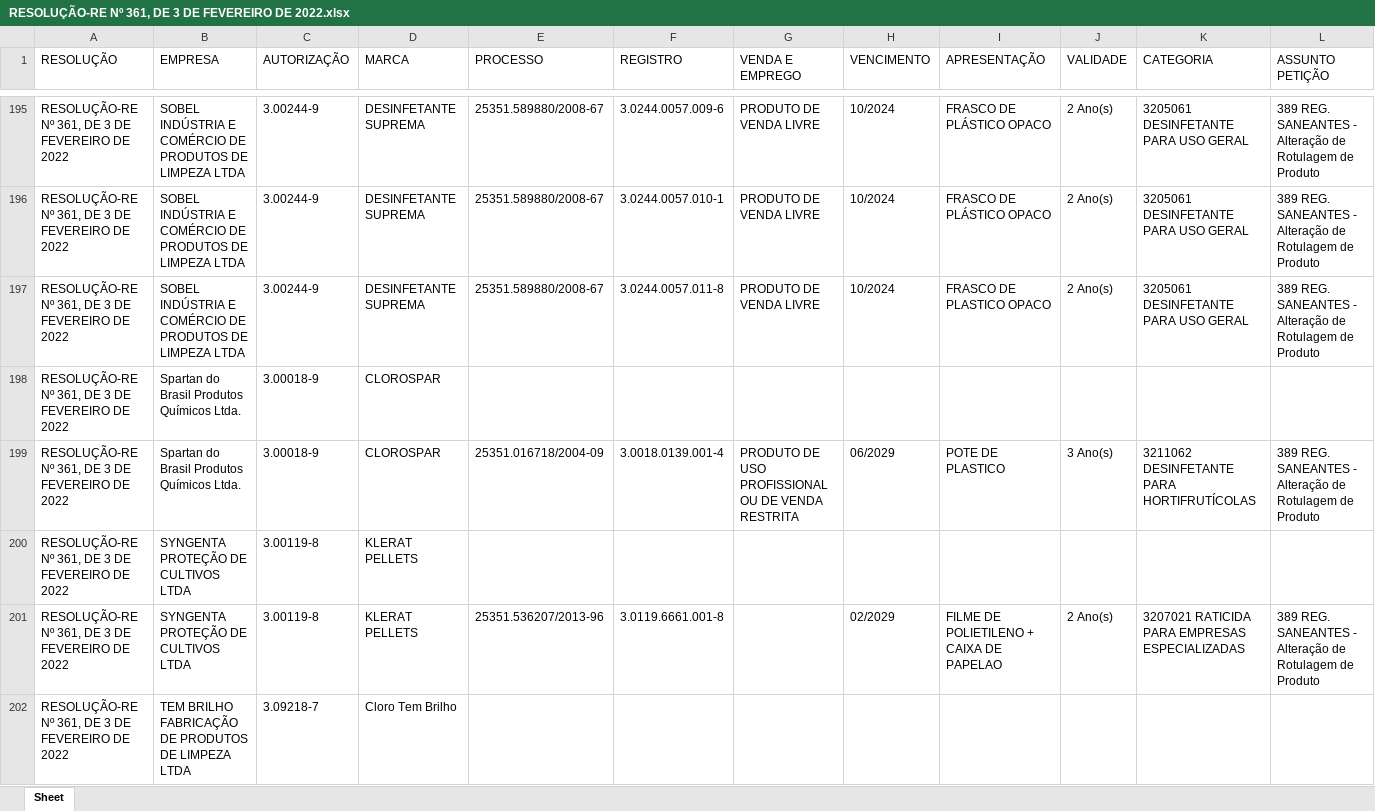
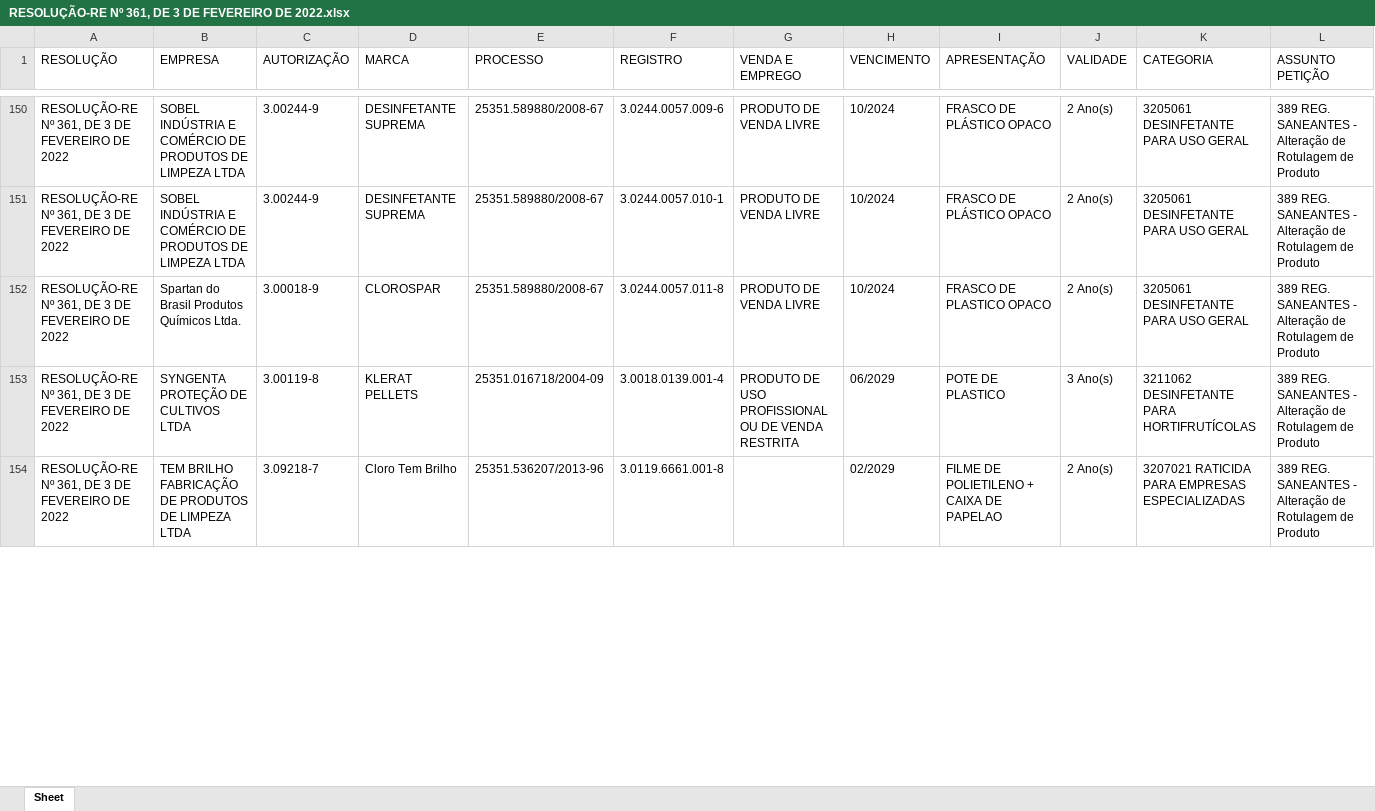
Before and after one commit to marknkw/ED_Captura_Dados_Resolucoes, an Excel workbook: 2022_09_12_query/RESOLUÇÃO-RE Nº 361, DE 3 DE FEVEREIRO DE 2022.xlsx, sheet Sheet, drawn as a sheet; only a part is shown, gaps mark what is left out; values as stored, in another font and other column widths than the file's, no borders; removed rows and columns are numbered as before the commit, all else as after; rows hold the shown columns only; the diff covers the shown part only; the diff names each change by its address in the sheet, - before the commit and + after, or states it on an @@ line.

```diff
--- a/2022_09_12_query/RESOLUÇÃO-RE Nº 361, DE 3 DE FEVEREIRO DE 2022.xlsx (sheet Sheet)
+++ b/2022_09_12_query/RESOLUÇÃO-RE Nº 361, DE 3 DE FEVEREIRO DE 2022.xlsx (sheet Sheet)
-B152 (EMPRESA): SOBEL INDÚSTRIA E COMÉRCIO DE PRODUTOS DE LIMPEZA LTDA
+B152 (EMPRESA): Spartan do Brasil Produtos Químicos Ltda.
-C152 (AUTORIZAÇÃO): 3.00244-9
+C152 (AUTORIZAÇÃO): 3.00018-9
-D152 (MARCA): DESINFETANTE SUPREMA
+D152 (MARCA): CLOROSPAR
-row 198: RESOLUÇÃO-RE Nº 361, DE 3 DE FEVEREIRO DE 2022 | Spartan do Brasil Produtos Químicos Ltda. | 3.00018-9 | CLOROSPAR
-B153 (EMPRESA): Spartan do Brasil Produtos Químicos Ltda.
+B153 (EMPRESA): SYNGENTA PROTEÇÃO DE CULTIVOS LTDA
-C153 (AUTORIZAÇÃO): 3.00018-9
+C153 (AUTORIZAÇÃO): 3.00119-8
-D153 (MARCA): CLOROSPAR
+D153 (MARCA): KLERAT PELLETS
-row 200: RESOLUÇÃO-RE Nº 361, DE 3 DE FEVEREIRO DE 2022 | SYNGENTA PROTEÇÃO DE CULTIVOS LTDA | 3.00119-8 | KLERAT PELLETS
-B154 (EMPRESA): SYNGENTA PROTEÇÃO DE CULTIVOS LTDA
+B154 (EMPRESA): TEM BRILHO FABRICAÇÃO DE PRODUTOS DE LIMPEZA LTDA
-C154 (AUTORIZAÇÃO): 3.00119-8
+C154 (AUTORIZAÇÃO): 3.09218-7
-D154 (MARCA): KLERAT PELLETS
+D154 (MARCA): Cloro Tem Brilho
-row 202: RESOLUÇÃO-RE Nº 361, DE 3 DE FEVEREIRO DE 2022 | TEM BRILHO FABRICAÇÃO DE PRODUTOS DE LIMPEZA LTDA | 3.09218-7 | Cloro Tem Brilho
```
Also changed, not shown: 12 added rows, 50 removed rows and 153 edited cells elsewhere in this sheet, 2022_09_12_query/RESOLUÇÃO-RE Nº 175, DE 20 DE JANEIRO DE 2022.xlsx, 2022_09_12_query/RESOLUÇÃO-RE Nº 4.866, DE 30 DE DEZEMBRO DE 2021.xlsx, 4 other files.
